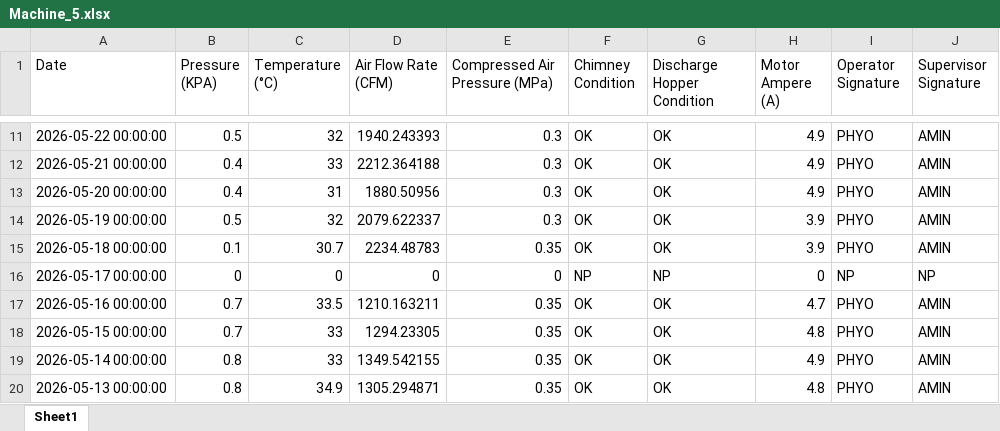
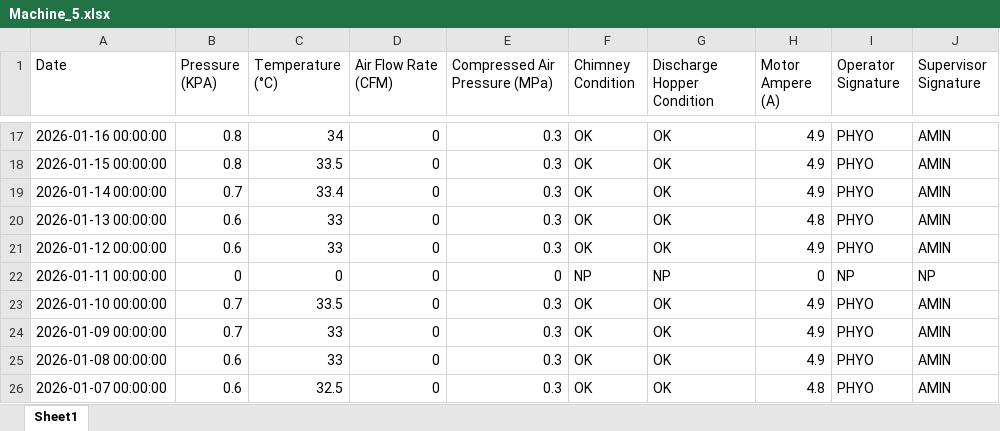
Before and after one commit to A9207/mc_performance, an Excel workbook: data/Machine_5.xlsx, sheet Sheet1, drawn as a sheet; only a part is shown, gaps mark what is left out; values as stored, in another font and other column widths than the file's, no cell formats; removed rows and columns are numbered as before the commit, all else as after; the diff covers the shown part only; the diff names each change by its address in the sheet, - before the commit and + after, or states it on an @@ line.

```diff
--- a/data/Machine_5.xlsx (sheet Sheet1)
+++ b/data/Machine_5.xlsx (sheet Sheet1)
-A17 (Date): 2026-05-22 00:00:00
+A17 (Date): 2026-01-16 00:00:00
-B17 (Pressure (KPA)): 0.5
+B17 (Pressure (KPA)): 0.8
-C17 (Temperature (°C)): 32
+C17 (Temperature (°C)): 34
-D17 (Air Flow Rate (CFM)): 1940.243393
+D17 (Air Flow Rate (CFM)): 0
-A18 (Date): 2026-05-21 00:00:00
+A18 (Date): 2026-01-15 00:00:00
-B18 (Pressure (KPA)): 0.4
+B18 (Pressure (KPA)): 0.8
-C18 (Temperature (°C)): 33
+C18 (Temperature (°C)): 33.5
-D18 (Air Flow Rate (CFM)): 2212.364188
+D18 (Air Flow Rate (CFM)): 0
-A19 (Date): 2026-05-20 00:00:00
+A19 (Date): 2026-01-14 00:00:00
-B19 (Pressure (KPA)): 0.4
+B19 (Pressure (KPA)): 0.7
-C19 (Temperature (°C)): 31
+C19 (Temperature (°C)): 33.4
-D19 (Air Flow Rate (CFM)): 1880.50956
+D19 (Air Flow Rate (CFM)): 0
-A20 (Date): 2026-05-19 00:00:00
+A20 (Date): 2026-01-13 00:00:00
-B20 (Pressure (KPA)): 0.5
+B20 (Pressure (KPA)): 0.6
-C20 (Temperature (°C)): 32
+C20 (Temperature (°C)): 33
-D20 (Air Flow Rate (CFM)): 2079.622337
+D20 (Air Flow Rate (CFM)): 0
-H20 (Motor Ampere (A)): 3.9
+H20 (Motor Ampere (A)): 4.8
-row 15: 2026-05-18 00:00:00 | 0.1 | 30.7 | 2234.48783 | 0.35 | OK | OK | 3.9 | PHYO | AMIN
+row 21: 2026-01-12 00:00:00 | 0.6 | 33 | 0 | 0.3 | OK | OK | 4.9 | PHYO | AMIN
-A22 (Date): 2026-05-17 00:00:00
+A22 (Date): 2026-01-11 00:00:00
-A23 (Date): 2026-05-16 00:00:00
+A23 (Date): 2026-01-10 00:00:00
-D23 (Air Flow Rate (CFM)): 1210.163211
+D23 (Air Flow Rate (CFM)): 0
-E23:E26 (Compressed Air Pressure (MPa)): 0.35
+E23:E26 (Compressed Air Pressure (MPa)): 0.3
-H23 (Motor Ampere (A)): 4.7
+H23 (Motor Ampere (A)): 4.9
-A24 (Date): 2026-05-15 00:00:00
+A24 (Date): 2026-01-09 00:00:00
-D24 (Air Flow Rate (CFM)): 1294.23305
+D24 (Air Flow Rate (CFM)): 0
-H24 (Motor Ampere (A)): 4.8
+H24 (Motor Ampere (A)): 4.9
-A25 (Date): 2026-05-14 00:00:00
+A25 (Date): 2026-01-08 00:00:00
-B25:B26 (Pressure (KPA)): 0.8
+B25:B26 (Pressure (KPA)): 0.6
-D25 (Air Flow Rate (CFM)): 1349.542155
+D25 (Air Flow Rate (CFM)): 0
-A26 (Date): 2026-05-13 00:00:00
+A26 (Date): 2026-01-07 00:00:00
-C26 (Temperature (°C)): 34.9
+C26 (Temperature (°C)): 32.5
-D26 (Air Flow Rate (CFM)): 1305.294871
+D26 (Air Flow Rate (CFM)): 0
```
Also changed, not shown: 11 added rows, 11 removed rows and 25 edited cells elsewhere in this sheet, cell formats.
